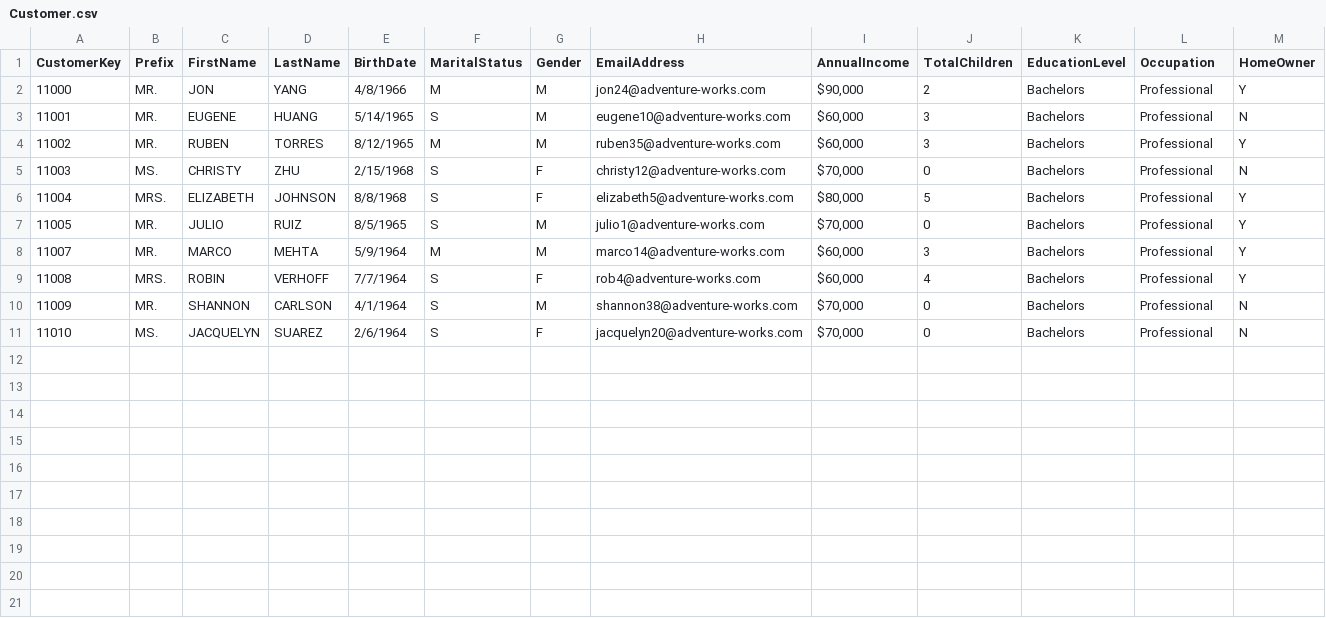
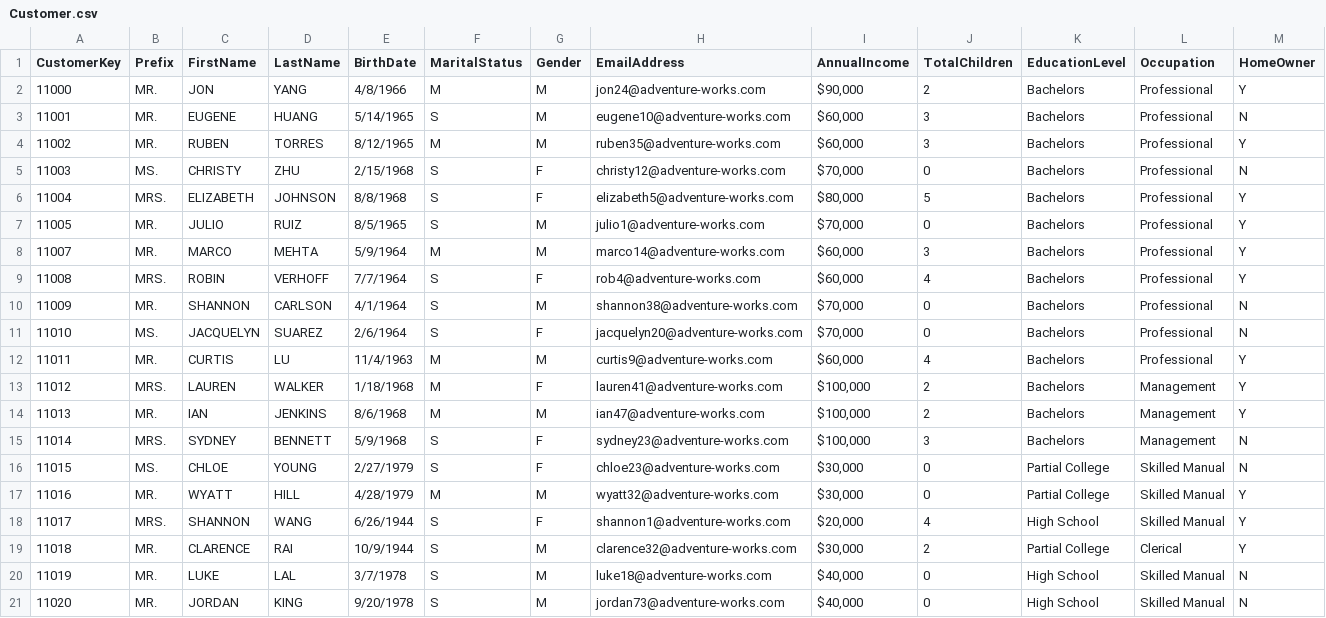
Before and after one commit to SugunakaraReddy/Demo_testData, a CSV file: Customer.csv, drawn as a sheet; the diff names each change by its address in the sheet, - before the commit and + after, or states it on an @@ line.

Commit message:
Added new data into Customer file

```diff
--- a/Customer.csv
+++ b/Customer.csv
+row 12: 11011 | MR. | CURTIS | LU | 11/4/1963 | M | M | curtis9@adventure-works.com | $60,000 | 4 | Bachelors | Professional | Y
+row 13: 11012 | MRS. | LAUREN | WALKER | 1/18/1968 | M | F | lauren41@adventure-works.com | $100,000 | 2 | Bachelors | Management | Y
+row 14: 11013 | MR. | IAN | JENKINS | 8/6/1968 | M | M | ian47@adventure-works.com | $100,000 | 2 | Bachelors | Management | Y
+row 15: 11014 | MRS. | SYDNEY | BENNETT | 5/9/1968 | S | F | sydney23@adventure-works.com | $100,000 | 3 | Bachelors | Management | N
+row 16: 11015 | MS. | CHLOE | YOUNG | 2/27/1979 | S | F | chloe23@adventure-works.com | $30,000 | 0 | Partial College | Skilled Manual | N
+row 17: 11016 | MR. | WYATT | HILL | 4/28/1979 | M | M | wyatt32@adventure-works.com | $30,000 | 0 | Partial College | Skilled Manual | Y
+row 18: 11017 | MRS. | SHANNON | WANG | 6/26/1944 | S | F | shannon1@adventure-works.com | $20,000 | 4 | High School | Skilled Manual | Y
+row 19: 11018 | MR. | CLARENCE | RAI | 10/9/1944 | S | M | clarence32@adventure-works.com | $30,000 | 2 | Partial College | Clerical | Y
+row 20: 11019 | MR. | LUKE | LAL | 3/7/1978 | S | M | luke18@adventure-works.com | $40,000 | 0 | High School | Skilled Manual | N
+row 21: 11020 | MR. | JORDAN | KING | 9/20/1978 | S | M | jordan73@adventure-works.com | $40,000 | 0 | High School | Skilled Manual | N
```
